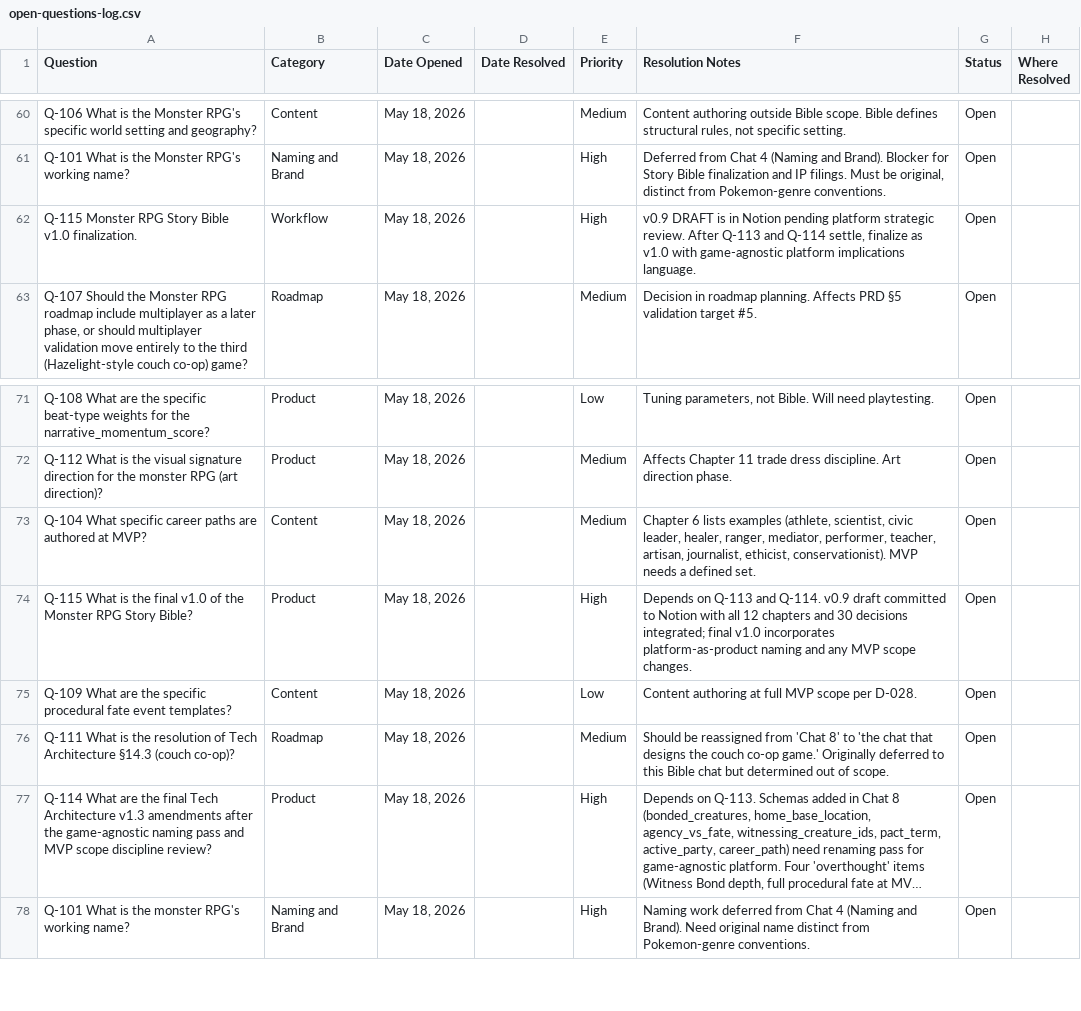
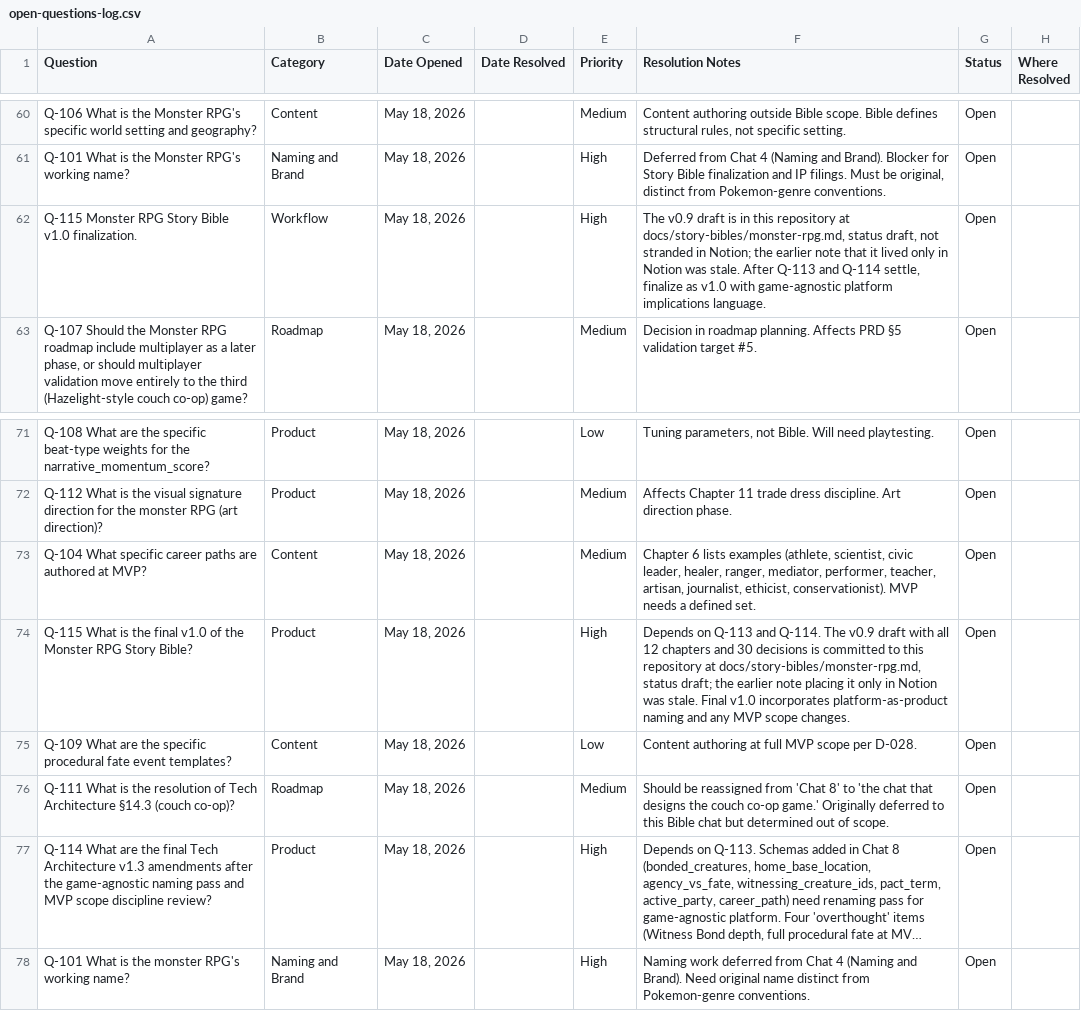
Before and after one commit to nickejanssen/arcwright, a CSV file: docs/product/open-questions-log.csv, drawn as a sheet; only a part is shown, gaps mark what is left out; long unchanged cells end in ….

```diff
--- a/docs/product/open-questions-log.csv
+++ b/docs/product/open-questions-log.csv
@@ -61,3 +61,3 @@ Q-106 What is the Monster RPG's specific world setting and geography?,Content,"M
 Q-101 What is the Monster RPG's working name?,Naming and Brand,"May 18, 2026",,High,"Deferred from Chat 4 (Naming and Brand). Blocker for Story Bible finalization and IP filings. Must be original, distinct from Pokemon-genre conventions.",Open,
-Q-115 Monster RPG Story Bible v1.0 finalization.,Workflow,"May 18, 2026",,High,"v0.9 DRAFT is in Notion pending platform strategic review. After Q-113 and Q-114 settle, finalize as v1.0 with game-agnostic platform implications language.",Open,
+Q-115 Monster RPG Story Bible v1.0 finalization.,Workflow,"May 18, 2026",,High,"The v0.9 draft is in this repository at docs/story-bibles/monster-rpg.md, status draft, not stranded in Notion; the earlier note that it lived only in Notion was stale. After Q-113 and Q-114 settle, finalize as v1.0 with game-agnostic platform implications language.",Open,
 "Q-107 Should the Monster RPG roadmap include multiplayer as a later phase, or should multiplayer validation move entirely to the third (Hazelight-style couch co-op) game?",Roadmap,"May 18, 2026",,Medium,Decision in roadmap planning. Affects PRD §5 validation target #5.,Open,
@@ -73,3 +73,3 @@ Q-112 What is the visual signature direction for the monster RPG (art direction)
 Q-104 What specific career paths are authored at MVP?,Content,"May 18, 2026",,Medium,"Chapter 6 lists examples (athlete, scientist, civic leader, healer, ranger, mediator, performer, teacher, artisan, journalist, ethicist, conservationist). MVP needs a defined set.",Open,
-Q-115 What is the final v1.0 of the Monster RPG Story Bible?,Product,"May 18, 2026",,High,Depends on Q-113 and Q-114. v0.9 draft committed to Notion with all 12 chapters and 30 decisions integrated; final v1.0 incorporates platform-as-product naming and any MVP scope changes.,Open,
+Q-115 What is the final v1.0 of the Monster RPG Story Bible?,Product,"May 18, 2026",,High,"Depends on Q-113 and Q-114. The v0.9 draft with all 12 chapters and 30 decisions is committed to this repository at docs/story-bibles/monster-rpg.md, status draft; the earlier note placing it only in Notion was stale. Final v1.0 incorporates platform-as-product naming and any MVP scope changes.",Open,
 Q-109 What are the specific procedural fate event templates?,Content,"May 18, 2026",,Low,Content authoring at full MVP scope per D-028.,Open,
```
Also changed, not shown: 7 other files.
